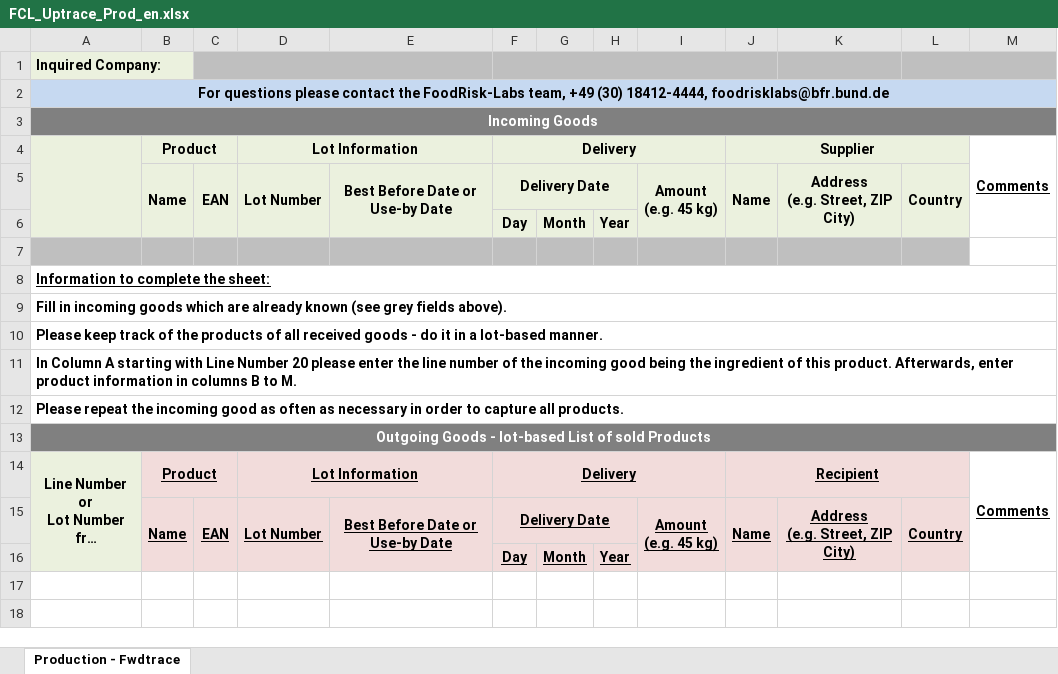
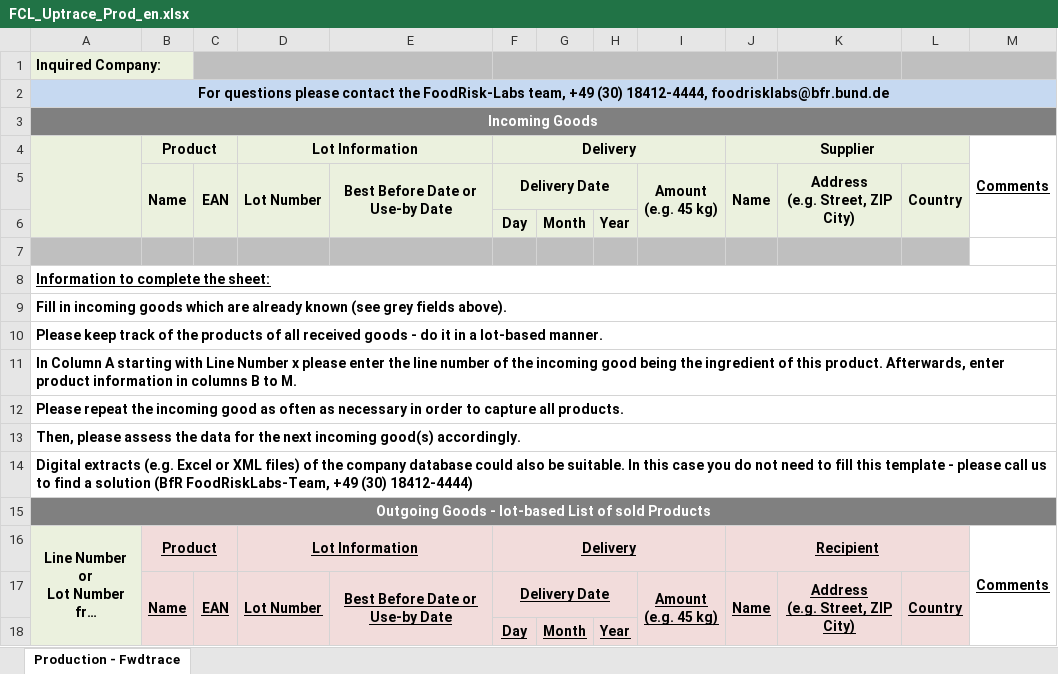
Before and after one commit to SiLeBAT/BfROpenLab, an Excel workbook: de.bund.bfr.knime.openkrise.db/src/de/bund/bfr/knime/openkrise/db/imports/custom/bfrnewformat/FCL_Uptrace_Prod_en.xlsx, sheet Production - Fwdtrace, drawn as a sheet; long unchanged cells end in …; values as stored, in another font and other column widths than the file's, no borders; the diff names each change by its address in the sheet, - before the commit and + after, or states it on an @@ line.

```diff
--- a/de.bund.bfr.knime.openkrise.db/src/de/bund/bfr/knime/openkrise/db/imports/custom/bfrnewformat/FCL_Uptrace_Prod_en.xlsx (sheet Production - Fwdtrace)
+++ b/de.bund.bfr.knime.openkrise.db/src/de/bund/bfr/knime/openkrise/db/imports/custom/bfrnewformat/FCL_Uptrace_Prod_en.xlsx (sheet Production - Fwdtrace)
-A11: …Line Number 20 please enter…
+A11: …Line Number x please enter…
+row 13: Then, please assess the data for the next incoming good(s) accordingly.
+row 14: Digital extracts (e.g. Excel or XML files) of the company database could also be suitable. In this case you do not need to fill this template - please call us to find a solution (BfR FoodRiskLabs-Team, +49 (30) 18412-4444)
```
Also changed, not shown: de.bund.bfr.knime.openkrise.db/src/de/bund/bfr/knime/openkrise/db/imports/custom/bfrnewformat/FCL_Backtrace_Prod_en.xlsx, de.bund.bfr.knime.openkrise.db/src/de/bund/bfr/knime/openkrise/db/imports/custom/bfrnewformat/FCL_Backtrace_Prod_tob_de.xlsx, 10 other files.
